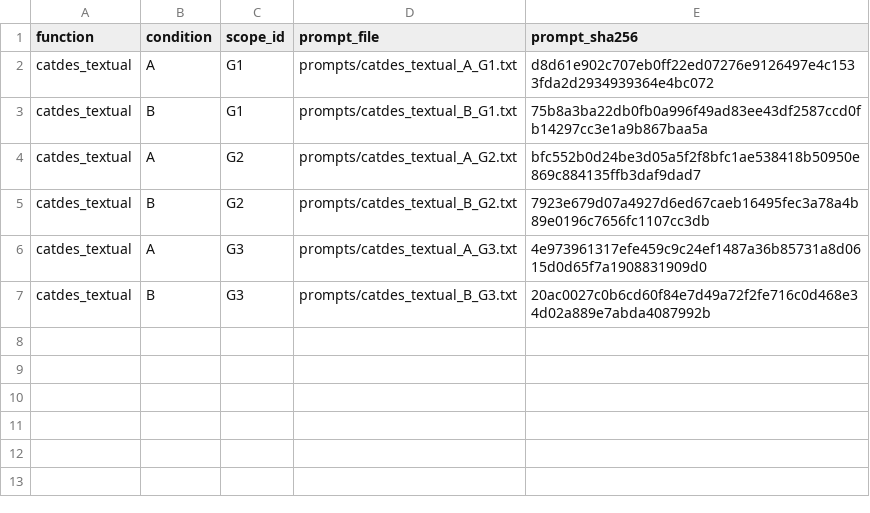
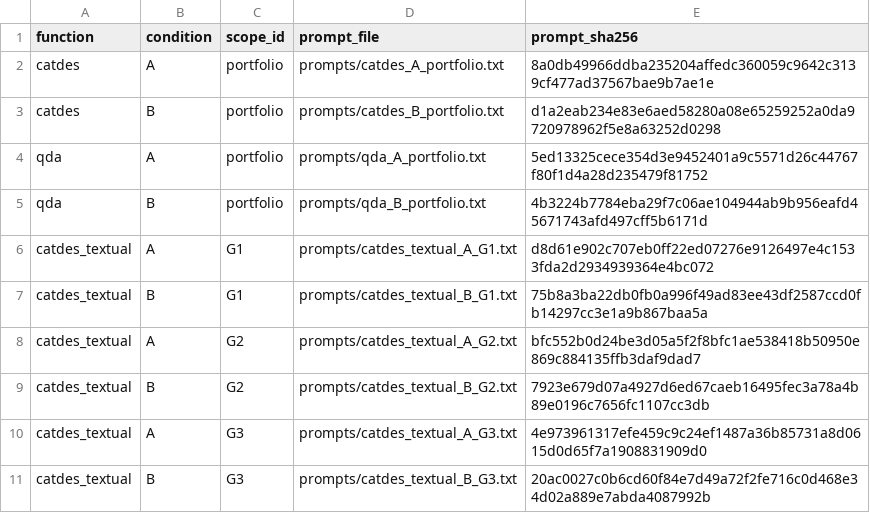
Before and after one commit to Sebastien-Le/NaileR, a CSV file: validation/scientific_benchmark_v1/interpretive_deepening/checks/PROMPT_MANIFEST.csv, drawn as a sheet; the diff names each change by its address in the sheet, - before the commit and + after, or states it on an @@ line.

Commit message:
fix: export single prompt scopes in A/B benchmark

```diff
--- a/validation/scientific_benchmark_v1/interpretive_deepening/checks/PROMPT_MANIFEST.csv
+++ b/validation/scientific_benchmark_v1/interpretive_deepening/checks/PROMPT_MANIFEST.csv
+row 2: catdes | A | portfolio | prompts/catdes_A_portfolio.txt | 8a0db49966ddba235204affedc360059c9642c3139cf477ad37567bae9b7ae1e
+row 3: catdes | B | portfolio | prompts/catdes_B_portfolio.txt | d1a2eab234e83e6aed58280a08e65259252a0da9720978962f5e8a63252d0298
+row 4: qda | A | portfolio | prompts/qda_A_portfolio.txt | 5ed13325cece354d3e9452401a9c5571d26c44767f80f1d4a28d235479f81752
+row 5: qda | B | portfolio | prompts/qda_B_portfolio.txt | 4b3224b7784eba29f7c06ae104944ab9b956eafd45671743afd497cff5b6171d
```
Also changed, not shown: 11 other files.
